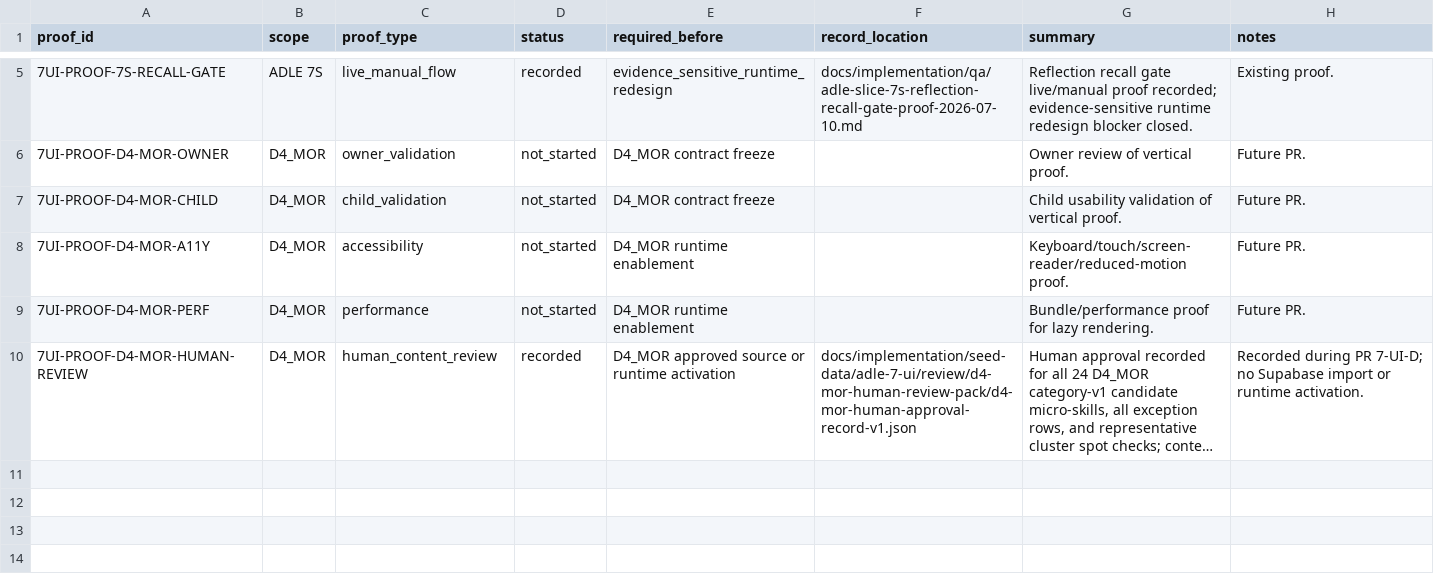
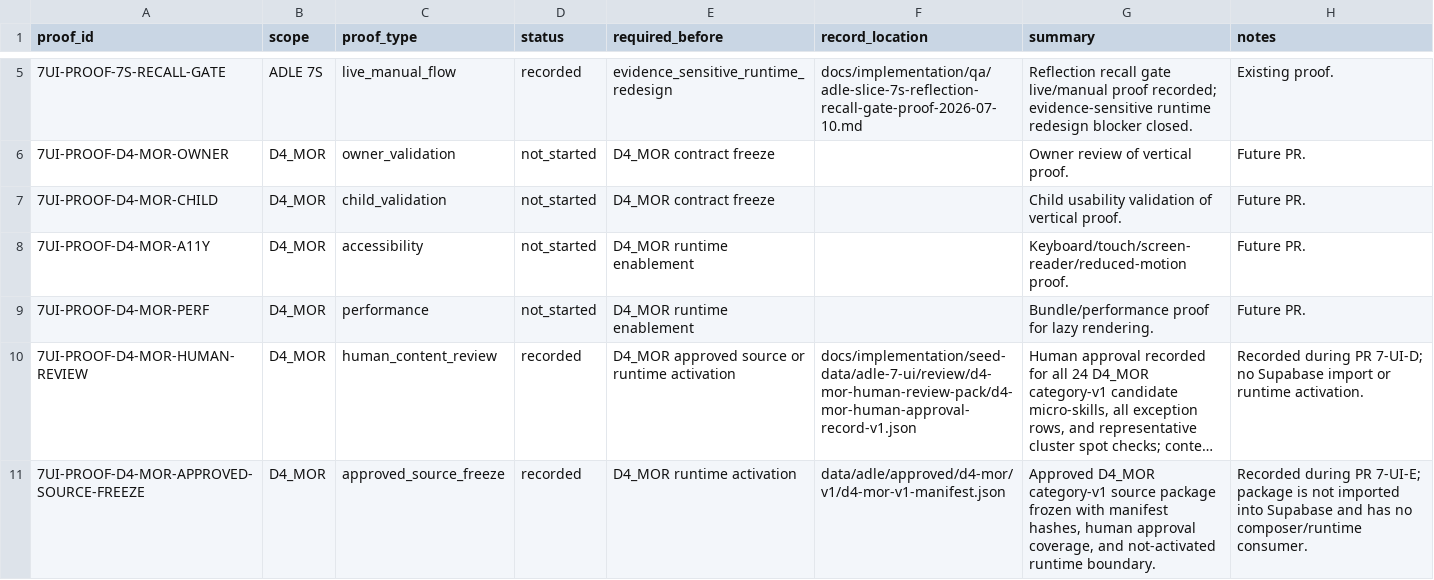
Before and after one commit to leesanderson1992-hash/scarletts-spells, a CSV file: docs/implementation/seed-data/adle-7-ui/control-matrix/adle-7-ui-proof-register.csv, drawn as a sheet; only a part is shown, gaps mark what is left out; long unchanged cells end in …; the diff names each change by its address in the sheet, - before the commit and + after, or states it on an @@ line.

```diff
--- a/docs/implementation/seed-data/adle-7-ui/control-matrix/adle-7-ui-proof-register.csv
+++ b/docs/implementation/seed-data/adle-7-ui/control-matrix/adle-7-ui-proof-register.csv
+row 11: 7UI-PROOF-D4-MOR-APPROVED-SOURCE-FREEZE | D4_MOR | approved_source_freeze | recorded | D4_MOR runtime activation | data/adle/approved/d4-mor/v1/d4-mor-v1-manifest.json | Approved D4_MOR category-v1 source package frozen with manifest hashes, human approval coverage, and not-activated runtime boundary. | Recorded during PR 7-UI-E; package is not imported into Supabase and has no composer/runtime consumer.
```
Also changed, not shown: docs/implementation/seed-data/adle-7-ui/control-matrix/adle-7-ui-decision-register.csv, docs/implementation/seed-data/adle-7-ui/control-matrix/adle-7-ui-global-control-matrix.csv, 15 other files.
